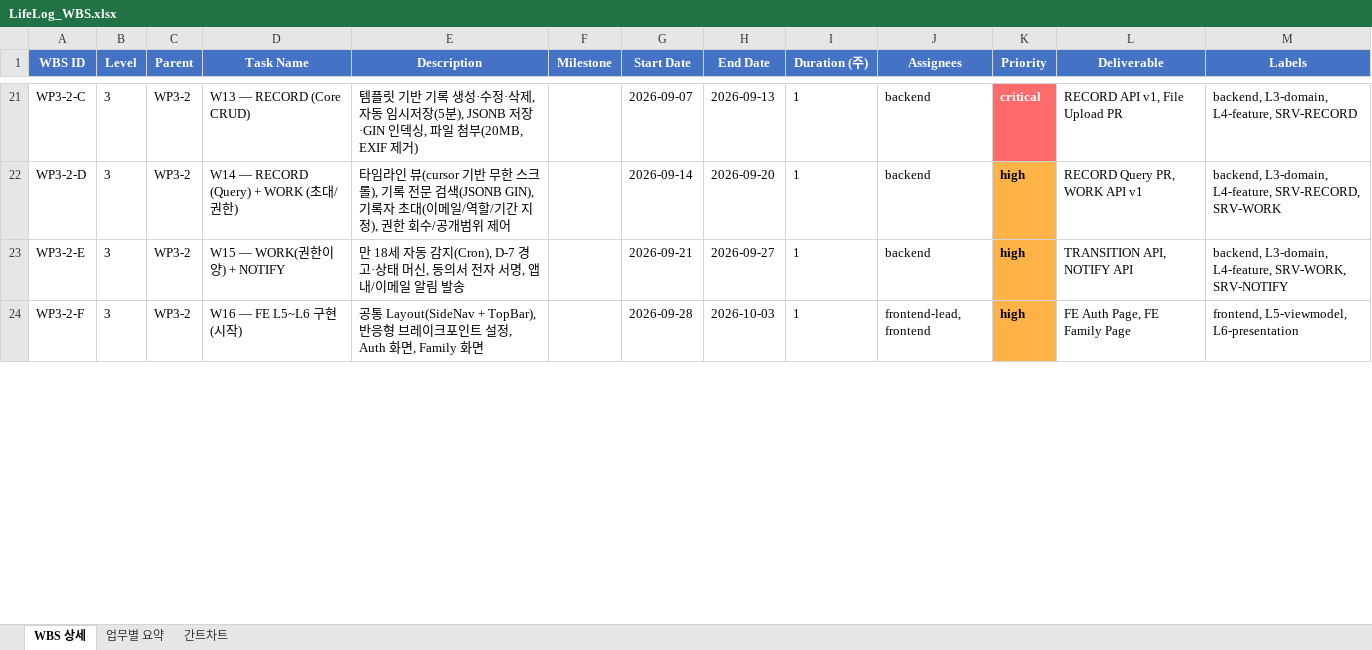
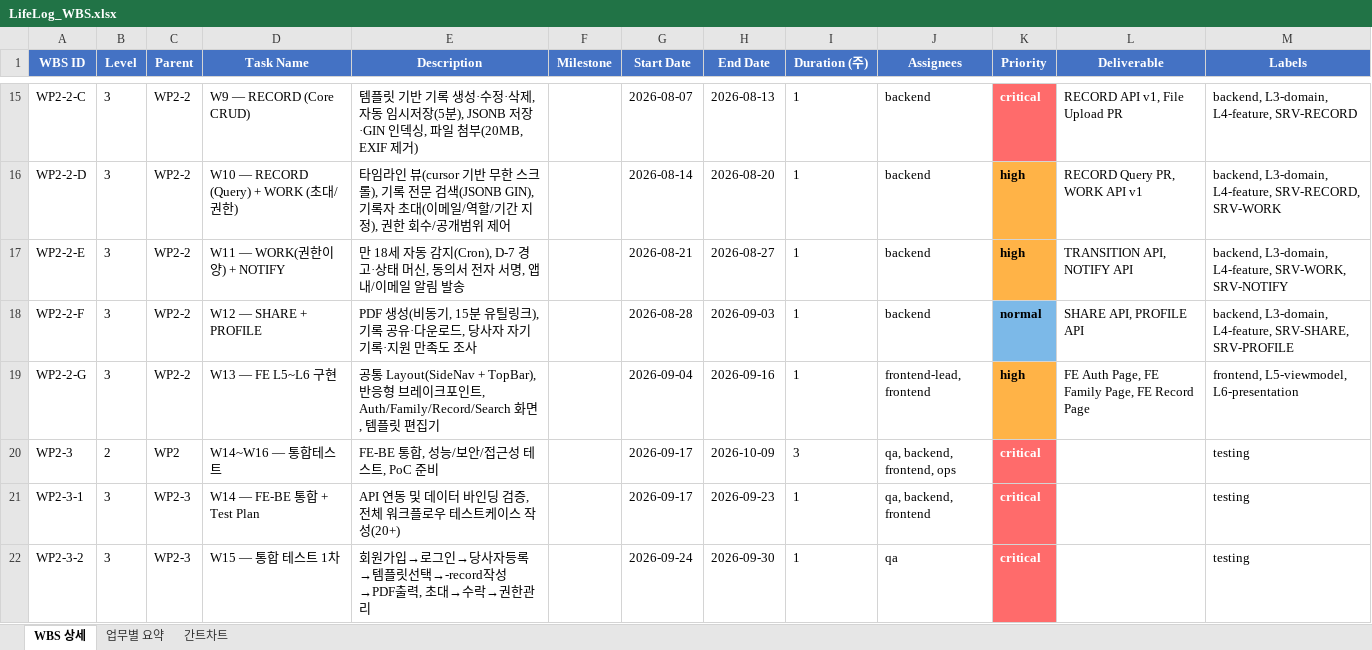
Before and after one commit to boheni07/soom2026, an Excel workbook: LifeLog_WBS.xlsx, sheet WBS 상세, drawn as a sheet; only a part is shown, gaps mark what is left out; values as stored, in another font and other column widths than the file's, no borders; addresses are those after the commit; the diff covers the shown part only; the diff names each change by its address in the sheet, - before the commit and + after, or states it on an @@ line.

```diff
--- a/LifeLog_WBS.xlsx (sheet WBS 상세)
+++ b/LifeLog_WBS.xlsx (sheet WBS 상세)
-A15 (WBS ID): WP3-2-C
+A15 (WBS ID): WP2-2-C
-C15:C17 (Parent): WP3-2
+C15:C17 (Parent): WP2-2
-D15 (Task Name): W13 — RECORD (Core CRUD)
+D15 (Task Name): W9 — RECORD (Core CRUD)
-G15 (Start Date): 2026-09-07
+G15 (Start Date): 2026-08-07
-H15 (End Date): 2026-09-13
+H15 (End Date): 2026-08-13
-A16 (WBS ID): WP3-2-D
+A16 (WBS ID): WP2-2-D
-D16 (Task Name): W14 — RECORD (Query) + WORK (초대/권한)
+D16 (Task Name): W10 — RECORD (Query) + WORK (초대/권한)
-G16 (Start Date): 2026-09-14
+G16 (Start Date): 2026-08-14
-H16 (End Date): 2026-09-20
+H16 (End Date): 2026-08-20
-A17 (WBS ID): WP3-2-E
+A17 (WBS ID): WP2-2-E
-D17 (Task Name): W15 — WORK(권한이양) + NOTIFY
+D17 (Task Name): W11 — WORK(권한이양) + NOTIFY
-G17 (Start Date): 2026-09-21
+G17 (Start Date): 2026-08-21
-H17 (End Date): 2026-09-27
+H17 (End Date): 2026-08-27
+row 18: WP2-2-F | 3 | WP2-2 | W12 — SHARE + PROFILE | PDF 생성(비동기, 15분 유틸링크), 기록 공유·다운로드, 당사자 자기기록·지원 만족도 조사 |  | 2026-08-28 | 2026-09-03 | 1 | backend | normal | SHARE API, PROFILE API | backend, L3-domain, L4-feature, SRV-SHARE, SRV-PROFILE
-A19 (WBS ID): WP3-2-F
+A19 (WBS ID): WP2-2-G
-C19 (Parent): WP3-2
+C19 (Parent): WP2-2
-D19 (Task Name): W16 — FE L5~L6 구현 (시작)
+D19 (Task Name): W13 — FE L5~L6 구현
-E19 (Description): …크포인트 설정, Auth 화면, Family 화면
+E19 (Description): …크포인트, Auth/Family/Record/Search 화면, 템플릿 편집기
-G19 (Start Date): 2026-09-28
+G19 (Start Date): 2026-09-04
-H19 (End Date): 2026-10-03
+H19 (End Date): 2026-09-16
-L19 (Deliverable): FE Auth Page, FE Family Page
+L19 (Deliverable): FE Auth Page, FE Family Page, FE Record Page
+row 20: WP2-3 | 2 | WP2 | W14~W16 — 통합테스트 | FE-BE 통합, 성능/보안/접근성 테스트, PoC 준비 |  | 2026-09-17 | 2026-10-09 | 3 | qa, backend, frontend, ops | critical |  | testing
+row 21: WP2-3-1 | 3 | WP2-3 | W14 — FE-BE 통합 + Test Plan | API 연동 및 데이터 바인딩 검증, 전체 워크플로우 테스트케이스 작성(20+) |  | 2026-09-17 | 2026-09-23 | 1 | qa, backend, frontend | critical |  | testing
+row 22: WP2-3-2 | 3 | WP2-3 | W15 — 통합 테스트 1차 | 회원가입→로그인→당사자등록→템플릿선택→-record작성→PDF출력, 초대→수락→권한관리 |  | 2026-09-24 | 2026-09-30 | 1 | qa | critical |  | testing
```
Also changed, not shown: 8 added rows, 21 removed rows, 91 edited cells and cell formats elsewhere in this sheet, sheet 간트차트, sheet 업무별 요약, 3 other files.
